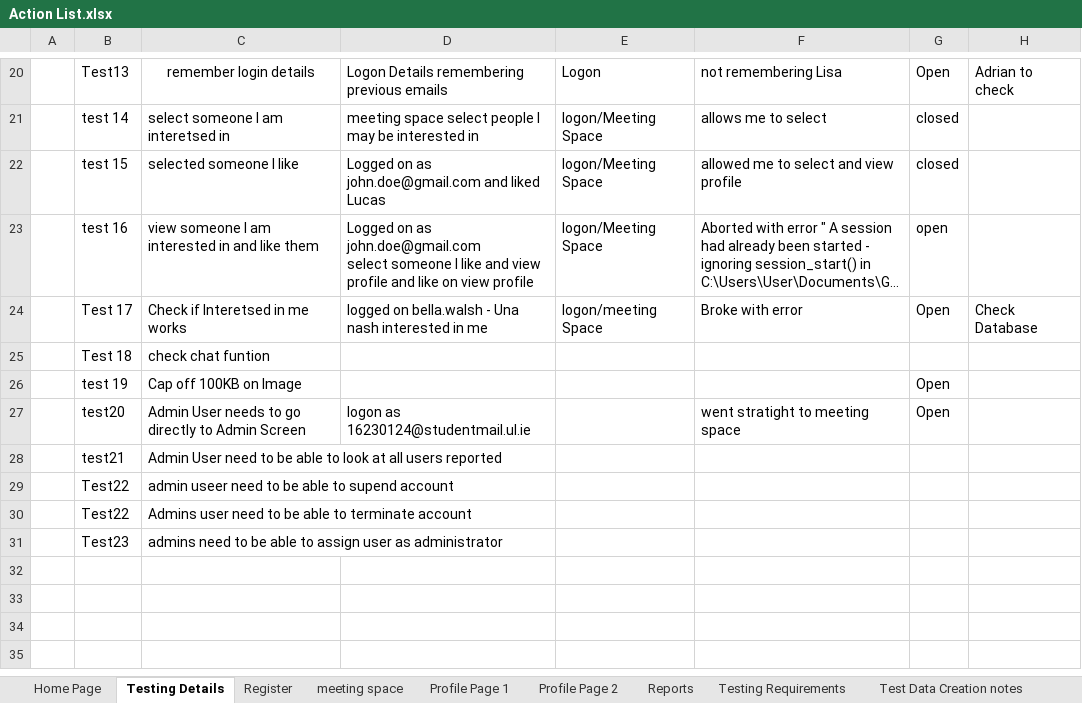
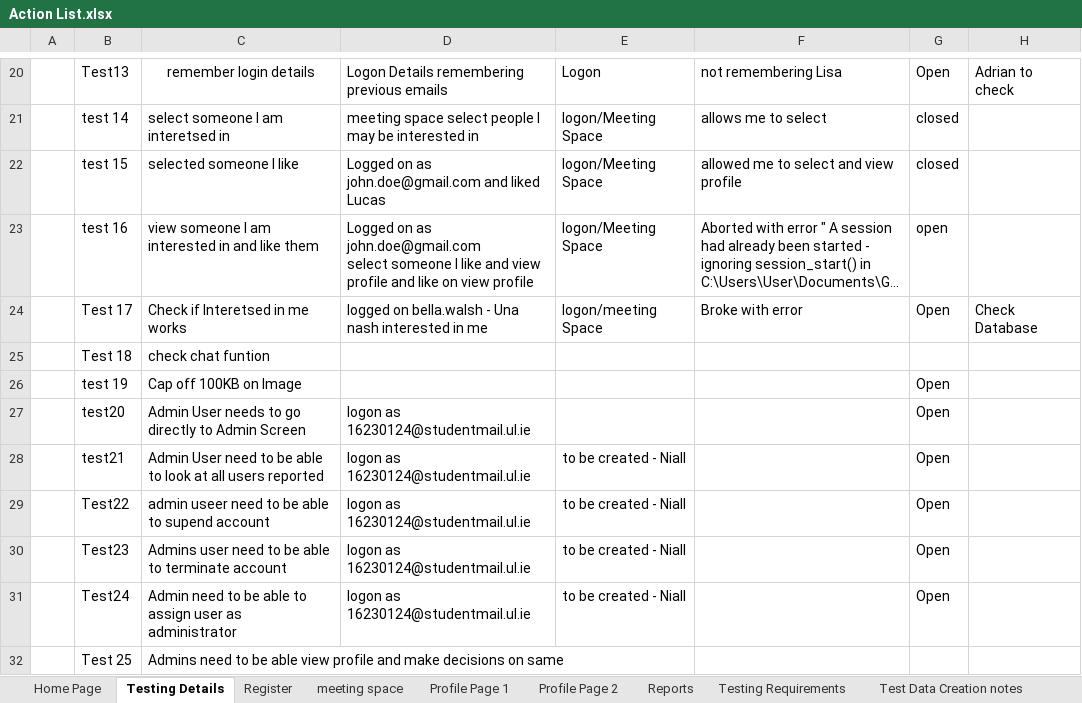
Before and after one commit to AdrianosullivanUL/WebProject, an Excel workbook: Reports/Action List.xlsx, sheet Testing Details, drawn as a sheet; only a part is shown, gaps mark what is left out; long unchanged cells end in …; values as stored, in another font and other column widths than the file's, no borders; removed rows and columns are numbered as before the commit, all else as after; the diff names each change by its address in the sheet, - before the commit and + after, or states it on an @@ line.

Commit message:
updated actions list

```diff
--- a/Reports/Action List.xlsx (sheet Testing Details)
+++ b/Reports/Action List.xlsx (sheet Testing Details)
-F27: went stratight to meeting space
+F27: (empty)
-D28:D29: (empty)
+D28:D29: logon as 16230124@studentmail.ul.ie
-E28:E29: (empty)
+E28:E29: to be created - Niall
-G28:G29: (empty)
+G28:G29: Open
-row 30:  | Test22 | Admins user need to be able to terminate account
-C30: admins need to be able to assign user as administrator
+C30: Admins user need to be able to terminate account
-D30: (empty)
+D30: logon as 16230124@studentmail.ul.ie
-E30: (empty)
+E30: to be created - Niall
-G30: (empty)
+G30: Open
+row 31:  | Test24 | Admin need to be able to assign user as administrator | logon as 16230124@studentmail.ul.ie | to be created - Niall |  | Open
+row 32:  | Test 25 | Admins need to be able view profile and make decisions on same
```
